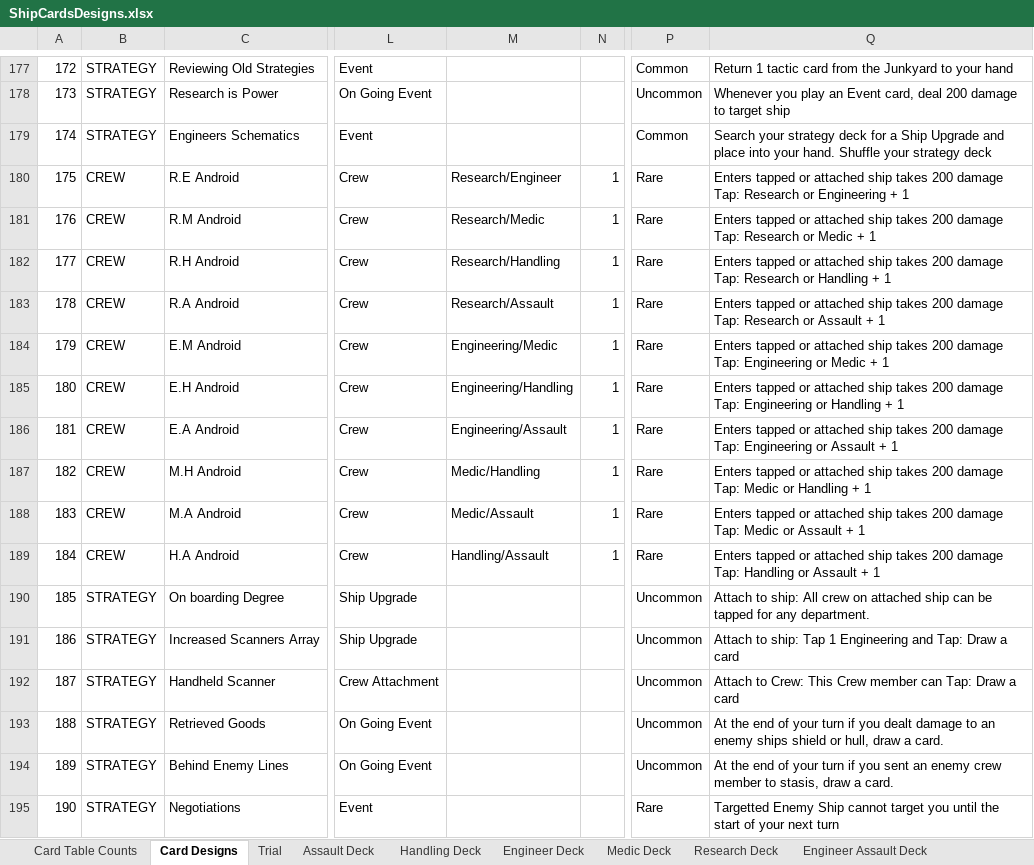
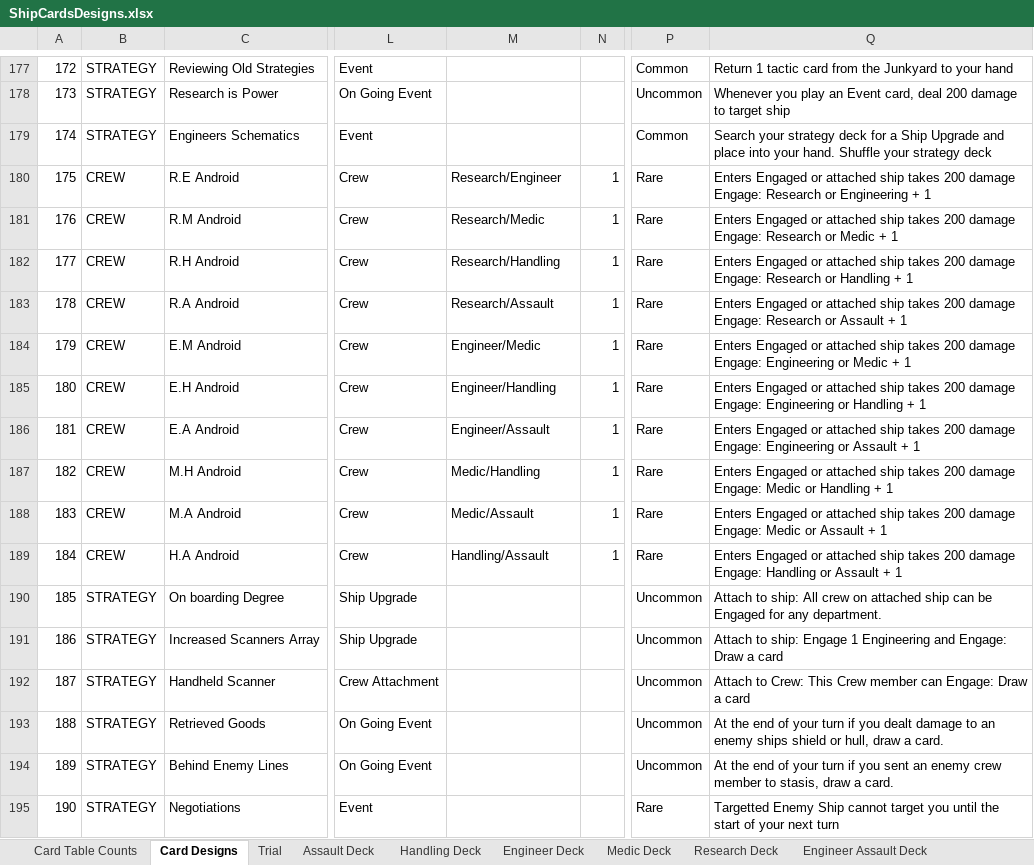
Before and after one commit to djnbud/MultiplayerGame, an Excel workbook: ShipCardsDesigns.xlsx, sheet Card Designs, drawn as a sheet; only a part is shown, gaps mark what is left out; values as stored, in another font and other column widths than the file's, no borders; table styles not drawn; ↵ is a line break in a cell; the diff covers the shown part only; the diff names each change by its address in the sheet, - before the commit and + after, or states it on an @@ line.

Commit message:
Ironed out mechanics for each department
Ironed out mechanics for each department and added cards. Also named core mechanics and game phases more

```diff
--- a/ShipCardsDesigns.xlsx (sheet Card Designs)
+++ b/ShipCardsDesigns.xlsx (sheet Card Designs)
-Q180: Enters tapped or attached ship takes 200 damage ↵ Tap: Research or…
+Q180: Enters Engaged or attached ship takes 200 damage ↵ Engage: Research or…
-Q181: Enters tapped or attached ship takes 200 damage ↵ Tap: Research or…
+Q181: Enters Engaged or attached ship takes 200 damage ↵ Engage: Research or…
-Q182: Enters tapped or attached ship takes 200 damage ↵ Tap: Research or…
+Q182: Enters Engaged or attached ship takes 200 damage ↵ Engage: Research or…
-Q183: Enters tapped or attached ship takes 200 damage ↵ Tap: Research or…
+Q183: Enters Engaged or attached ship takes 200 damage ↵ Engage: Research or…
-M184: Engineering/Medic
+M184: Engineer/Medic
-Q184: Enters tapped or attached ship takes 200 damage ↵ Tap: Engineering or…
+Q184: Enters Engaged or attached ship takes 200 damage ↵ Engage: Engineering or…
-M185: Engineering/Handling
+M185: Engineer/Handling
-Q185: Enters tapped or attached ship takes 200 damage ↵ Tap: Engineering or…
+Q185: Enters Engaged or attached ship takes 200 damage ↵ Engage: Engineering or…
-M186: Engineering/Assault
+M186: Engineer/Assault
-Q186: Enters tapped or attached ship takes 200 damage ↵ Tap: Engineering or…
+Q186: Enters Engaged or attached ship takes 200 damage ↵ Engage: Engineering or…
-Q187: Enters tapped or attached ship takes 200 damage ↵ Tap: Medic or…
+Q187: Enters Engaged or attached ship takes 200 damage ↵ Engage: Medic or…
-Q188: Enters tapped or attached ship takes 200 damage ↵ Tap: Medic or…
+Q188: Enters Engaged or attached ship takes 200 damage ↵ Engage: Medic or…
-Q189: Enters tapped or attached ship takes 200 damage ↵ Tap: Handling or…
+Q189: Enters Engaged or attached ship takes 200 damage ↵ Engage: Handling or…
-Q190: …can be tapped for any…
+Q190: …can be Engaged for any…
-Q191: …to ship: Tap 1 Engineering and Tap: Draw a…
+Q191: …to ship: Engage 1 Engineering and Engage: Draw a…
-Q192: …member can Tap: Draw a…
+Q192: …member can Engage: Draw a…
```
Also changed, not shown: 2 added rows and 95 edited cells elsewhere in this sheet, sheet Card Table Counts, sheet Assault Deck, sheet Engineer Assault Deck, sheet Engineer Deck, sheet Medic Deck, sheet Handling Deck, 3 more sheets, ShipCardGameCalcs.xlsx.
